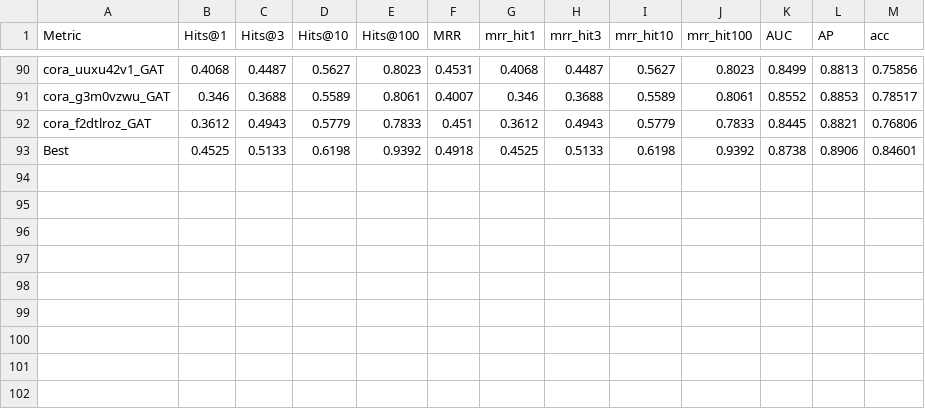
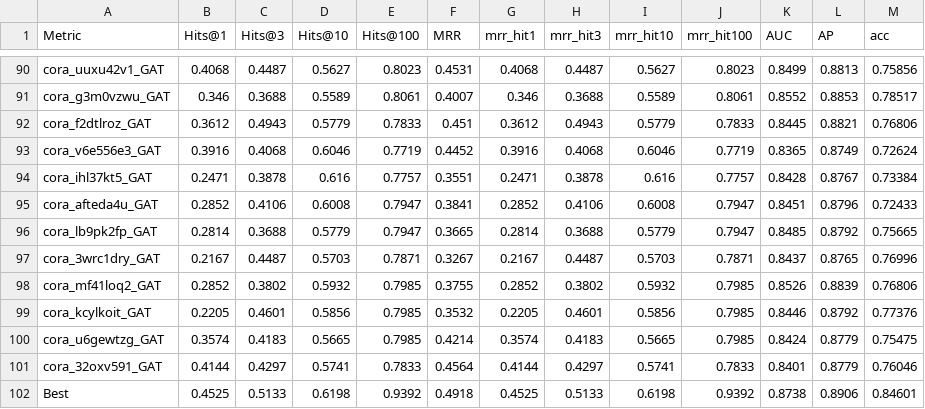
Before and after one commit to csanders90/TAPE, a CSV file: results/gcns/cora/GAT_acc_mrr.csv, drawn as a sheet; only a part is shown, gaps mark what is left out; the diff names each change by its address in the sheet, - before the commit and + after, or states it on an @@ line.

```diff
--- a/results/gcns/cora/GAT_acc_mrr.csv
+++ b/results/gcns/cora/GAT_acc_mrr.csv
+row 93: cora_v6e556e3_GAT | 0.3916 | 0.4068 | 0.6046 | 0.7719 | 0.4452 | 0.3916 | 0.4068 | 0.6046 | 0.7719 | 0.8365 | 0.8749 | 0.72624
+row 94: cora_ihl37kt5_GAT | 0.2471 | 0.3878 | 0.616 | 0.7757 | 0.3551 | 0.2471 | 0.3878 | 0.616 | 0.7757 | 0.8428 | 0.8767 | 0.73384
+row 95: cora_afteda4u_GAT | 0.2852 | 0.4106 | 0.6008 | 0.7947 | 0.3841 | 0.2852 | 0.4106 | 0.6008 | 0.7947 | 0.8451 | 0.8796 | 0.72433
+row 96: cora_lb9pk2fp_GAT | 0.2814 | 0.3688 | 0.5779 | 0.7947 | 0.3665 | 0.2814 | 0.3688 | 0.5779 | 0.7947 | 0.8485 | 0.8792 | 0.75665
+row 97: cora_3wrc1dry_GAT | 0.2167 | 0.4487 | 0.5703 | 0.7871 | 0.3267 | 0.2167 | 0.4487 | 0.5703 | 0.7871 | 0.8437 | 0.8765 | 0.76996
+row 98: cora_mf41loq2_GAT | 0.2852 | 0.3802 | 0.5932 | 0.7985 | 0.3755 | 0.2852 | 0.3802 | 0.5932 | 0.7985 | 0.8526 | 0.8839 | 0.76806
+row 99: cora_kcylkoit_GAT | 0.2205 | 0.4601 | 0.5856 | 0.7985 | 0.3532 | 0.2205 | 0.4601 | 0.5856 | 0.7985 | 0.8446 | 0.8792 | 0.77376
+row 100: cora_u6gewtzg_GAT | 0.3574 | 0.4183 | 0.5665 | 0.7985 | 0.4214 | 0.3574 | 0.4183 | 0.5665 | 0.7985 | 0.8424 | 0.8779 | 0.75475
+row 101: cora_32oxv591_GAT | 0.4144 | 0.4297 | 0.5741 | 0.7833 | 0.4564 | 0.4144 | 0.4297 | 0.5741 | 0.7833 | 0.8401 | 0.8779 | 0.76046
```
Also changed, not shown: results/cora_mrr.csv, 6 other files.
